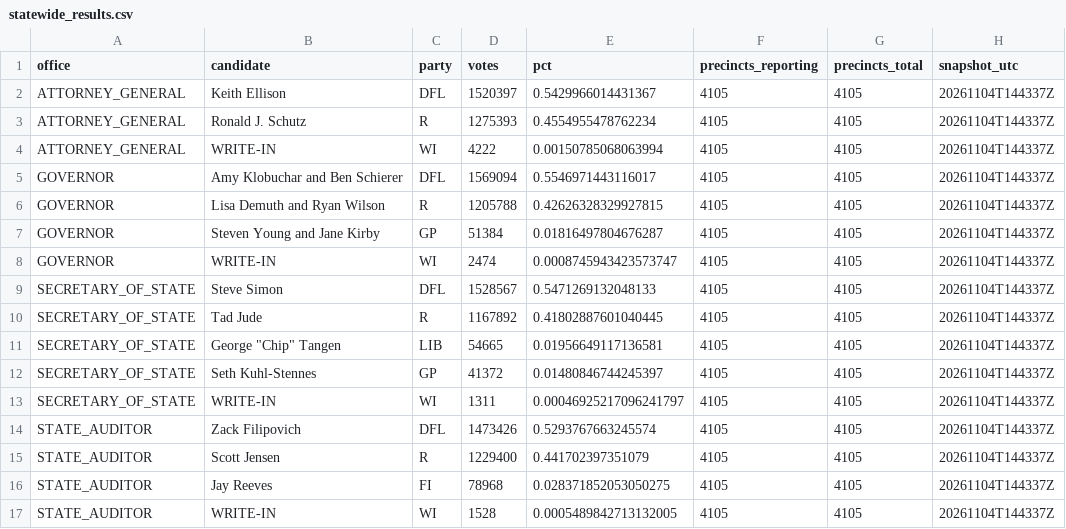
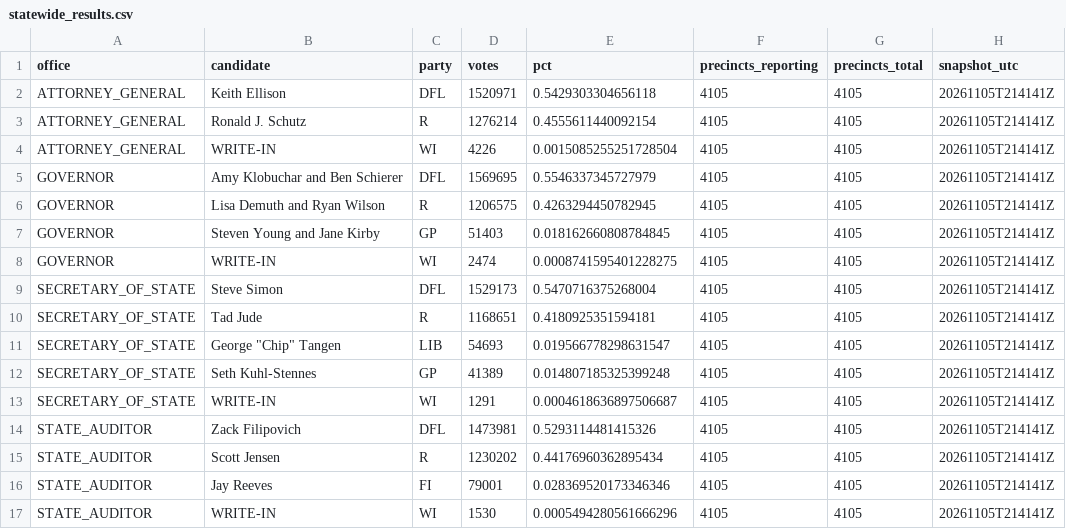
Before and after one commit to bschiwal/mn-election-tracker, a CSV file: data/output/statewide_results.csv, drawn as a sheet; only a part is shown; the diff covers the shown part only.

```diff
--- a/data/output/statewide_results.csv
+++ b/data/output/statewide_results.csv
@@ -1,17 +1,17 @@
 office,candidate,party,votes,pct,precincts_reporting,precincts_total,snapshot_utc
-ATTORNEY_GENERAL,Keith Ellison,DFL,1520397,0.5429966014431367,4105,4105,20261104T144337Z
-ATTORNEY_GENERAL,Ronald J. Schutz,R,1275393,0.4554955478762234,4105,4105,20261104T144337Z
-ATTORNEY_GENERAL,WRITE-IN,WI,4222,0.00150785068063994,4105,4105,20261104T144337Z
-GOVERNOR,Amy Klobuchar and Ben Schierer,DFL,1569094,0.5546971443116017,4105,4105,20261104T144337Z
-GOVERNOR,Lisa Demuth and Ryan Wilson,R,1205788,0.42626328329927815,4105,4105,20261104T144337Z
-GOVERNOR,Steven Young and Jane Kirby,GP,51384,0.01816497804676287,4105,4105,20261104T144337Z
-GOVERNOR,WRITE-IN,WI,2474,0.0008745943423573747,4105,4105,20261104T144337Z
-SECRETARY_OF_STATE,Steve Simon,DFL,1528567,0.5471269132048133,4105,4105,20261104T144337Z
-SECRETARY_OF_STATE,Tad Jude,R,1167892,0.41802887601040445,4105,4105,20261104T144337Z
-SECRETARY_OF_STATE,"George ""Chip"" Tangen",LIB,54665,0.01956649117136581,4105,4105,20261104T144337Z
-SECRETARY_OF_STATE,Seth Kuhl-Stennes,GP,41372,0.01480846744245397,4105,4105,20261104T144337Z
-SECRETARY_OF_STATE,WRITE-IN,WI,1311,0.00046925217096241797,4105,4105,20261104T144337Z
-STATE_AUDITOR,Zack Filipovich,DFL,1473426,0.5293767663245574,4105,4105,20261104T144337Z
-STATE_AUDITOR,Scott Jensen,R,1229400,0.441702397351079,4105,4105,20261104T144337Z
-STATE_AUDITOR,Jay Reeves,FI,78968,0.028371852053050275,4105,4105,20261104T144337Z
-STATE_AUDITOR,WRITE-IN,WI,1528,0.0005489842713132005,4105,4105,20261104T144337Z
+ATTORNEY_GENERAL,Keith Ellison,DFL,1520971,0.5429303304656118,4105,4105,20261105T214141Z
+ATTORNEY_GENERAL,Ronald J. Schutz,R,1276214,0.4555611440092154,4105,4105,20261105T214141Z
+ATTORNEY_GENERAL,WRITE-IN,WI,4226,0.0015085255251728504,4105,4105,20261105T214141Z
+GOVERNOR,Amy Klobuchar and Ben Schierer,DFL,1569695,0.5546337345727979,4105,4105,20261105T214141Z
+GOVERNOR,Lisa Demuth and Ryan Wilson,R,1206575,0.4263294450782945,4105,4105,20261105T214141Z
+GOVERNOR,Steven Young and Jane Kirby,GP,51403,0.018162660808784845,4105,4105,20261105T214141Z
+GOVERNOR,WRITE-IN,WI,2474,0.0008741595401228275,4105,4105,20261105T214141Z
+SECRETARY_OF_STATE,Steve Simon,DFL,1529173,0.5470716375268004,4105,4105,20261105T214141Z
+SECRETARY_OF_STATE,Tad Jude,R,1168651,0.4180925351594181,4105,4105,20261105T214141Z
+SECRETARY_OF_STATE,"George ""Chip"" Tangen",LIB,54693,0.019566778298631547,4105,4105,20261105T214141Z
+SECRETARY_OF_STATE,Seth Kuhl-Stennes,GP,41389,0.014807185325399248,4105,4105,20261105T214141Z
+SECRETARY_OF_STATE,WRITE-IN,WI,1291,0.0004618636897506687,4105,4105,20261105T214141Z
+STATE_AUDITOR,Zack Filipovich,DFL,1473981,0.5293114481415326,4105,4105,20261105T214141Z
+STATE_AUDITOR,Scott Jensen,R,1230202,0.44176960362895434,4105,4105,20261105T214141Z
+STATE_AUDITOR,Jay Reeves,FI,79001,0.028369520173346346,4105,4105,20261105T214141Z
+STATE_AUDITOR,WRITE-IN,WI,1530,0.0005494280561666296,4105,4105,20261105T214141Z
```
Also changed, not shown: 15 edited cells elsewhere in this file, data/output/chamber_control.csv, data/output/county_swing.csv, 6 other files.
